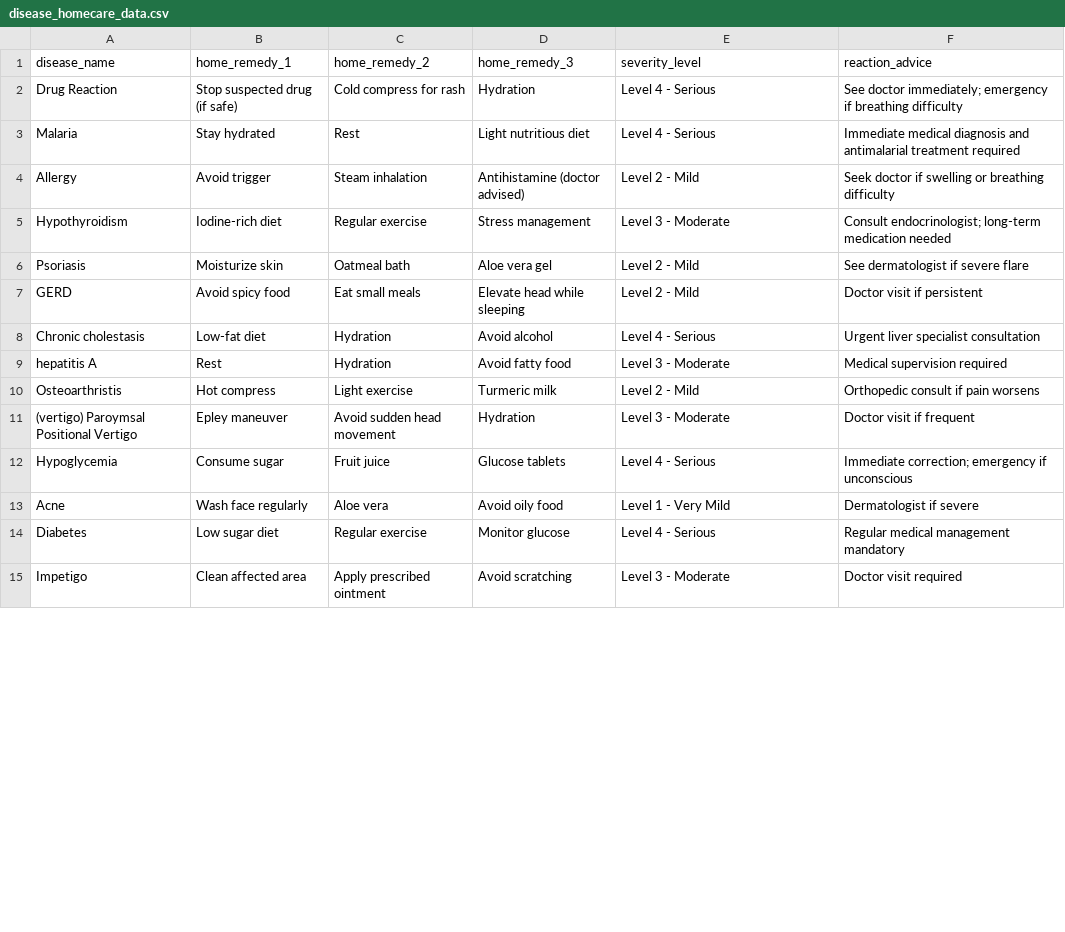
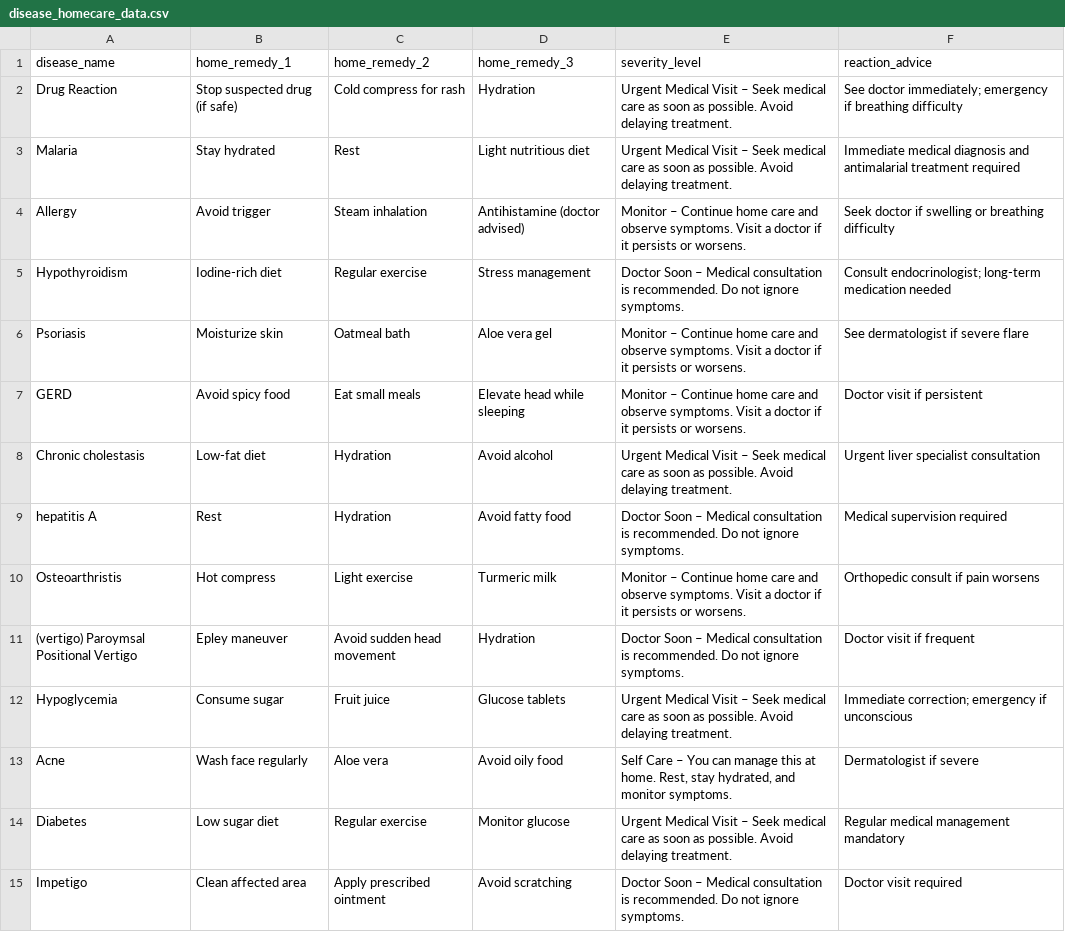
Before and after one commit to Mayankjoshi341/MEDISCAN, a CSV file: MediScan/data/raw-data/disease_homecare_data.csv, drawn as a sheet; only a part is shown; the diff covers the shown part only.

Commit message:
fix: ensure proper return of data in load_detail_data function

```diff
--- a/MediScan/data/raw-data/disease_homecare_data.csv
+++ b/MediScan/data/raw-data/disease_homecare_data.csv
@@ -1,15 +1,15 @@
 disease_name,home_remedy_1,home_remedy_2,home_remedy_3,severity_level,reaction_advice
-Drug Reaction,Stop suspected drug (if safe),Cold compress for rash,Hydration,Level 4 - Serious,See doctor immediately; emergency if breathing difficulty
-Malaria,Stay hydrated,Rest,Light nutritious diet,Level 4 - Serious,Immediate medical diagnosis and antimalarial treatment required
-Allergy,Avoid trigger,Steam inhalation,Antihistamine (doctor advised),Level 2 - Mild,Seek doctor if swelling or breathing difficulty
-Hypothyroidism,Iodine-rich diet,Regular exercise,Stress management,Level 3 - Moderate,Consult endocrinologist; long-term medication needed
-Psoriasis,Moisturize skin,Oatmeal bath,Aloe vera gel,Level 2 - Mild,See dermatologist if severe flare
-GERD,Avoid spicy food,Eat small meals,Elevate head while sleeping,Level 2 - Mild,Doctor visit if persistent
-Chronic cholestasis,Low-fat diet,Hydration,Avoid alcohol,Level 4 - Serious,Urgent liver specialist consultation
-hepatitis A,Rest,Hydration,Avoid fatty food,Level 3 - Moderate,Medical supervision required
-Osteoarthristis,Hot compress,Light exercise,Turmeric milk,Level 2 - Mild,Orthopedic consult if pain worsens
-(vertigo) Paroymsal Positional Vertigo,Epley maneuver,Avoid sudden head movement,Hydration,Level 3 - Moderate,Doctor visit if frequent
-Hypoglycemia,Consume sugar,Fruit juice,Glucose tablets,Level 4 - Serious,Immediate correction; emergency if unconscious
-Acne,Wash face regularly,Aloe vera,Avoid oily food,Level 1 - Very Mild,Dermatologist if severe
-Diabetes,Low sugar diet,Regular exercise,Monitor glucose,Level 4 - Serious,Regular medical management mandatory
-Impetigo,Clean affected area,Apply prescribed ointment,Avoid scratching,Level 3 - Moderate,Doctor visit required
+Drug Reaction,Stop suspected drug (if safe),Cold compress for rash,Hydration,Urgent Medical Visit – Seek medical care as soon as possible. Avoid delaying treatment.,See doctor immediately; emergency if breathing difficulty
+Malaria,Stay hydrated,Rest,Light nutritious diet,Urgent Medical Visit – Seek medical care as soon as possible. Avoid delaying treatment.,Immediate medical diagnosis and antimalarial treatment required
+Allergy,Avoid trigger,Steam inhalation,Antihistamine (doctor advised),Monitor – Continue home care and observe symptoms. Visit a doctor if it persists or worsens.,Seek doctor if swelling or breathing difficulty
+Hypothyroidism,Iodine-rich diet,Regular exercise,Stress management,Doctor Soon – Medical consultation is recommended. Do not ignore symptoms.,Consult endocrinologist; long-term medication needed
+Psoriasis,Moisturize skin,Oatmeal bath,Aloe vera gel,Monitor – Continue home care and observe symptoms. Visit a doctor if it persists or worsens.,See dermatologist if severe flare
+GERD,Avoid spicy food,Eat small meals,Elevate head while sleeping,Monitor – Continue home care and observe symptoms. Visit a doctor if it persists or worsens.,Doctor visit if persistent
+Chronic cholestasis,Low-fat diet,Hydration,Avoid alcohol,Urgent Medical Visit – Seek medical care as soon as possible. Avoid delaying treatment.,Urgent liver specialist consultation
+hepatitis A,Rest,Hydration,Avoid fatty food,Doctor Soon – Medical consultation is recommended. Do not ignore symptoms.,Medical supervision required
+Osteoarthristis,Hot compress,Light exercise,Turmeric milk,Monitor – Continue home care and observe symptoms. Visit a doctor if it persists or worsens.,Orthopedic consult if pain worsens
+(vertigo) Paroymsal Positional Vertigo,Epley maneuver,Avoid sudden head movement,Hydration,Doctor Soon – Medical consultation is recommended. Do not ignore symptoms.,Doctor visit if frequent
+Hypoglycemia,Consume sugar,Fruit juice,Glucose tablets,Urgent Medical Visit – Seek medical care as soon as possible. Avoid delaying treatment.,Immediate correction; emergency if unconscious
+Acne,Wash face regularly,Aloe vera,Avoid oily food,"Self Care – You can manage this at home. Rest, stay hydrated, and monitor symptoms.",Dermatologist if severe
+Diabetes,Low sugar diet,Regular exercise,Monitor glucose,Urgent Medical Visit – Seek medical care as soon as possible. Avoid delaying treatment.,Regular medical management mandatory
+Impetigo,Clean affected area,Apply prescribed ointment,Avoid scratching,Doctor Soon – Medical consultation is recommended. Do not ignore symptoms.,Doctor visit required
```
Also changed, not shown: 27 edited cells elsewhere in this file.
